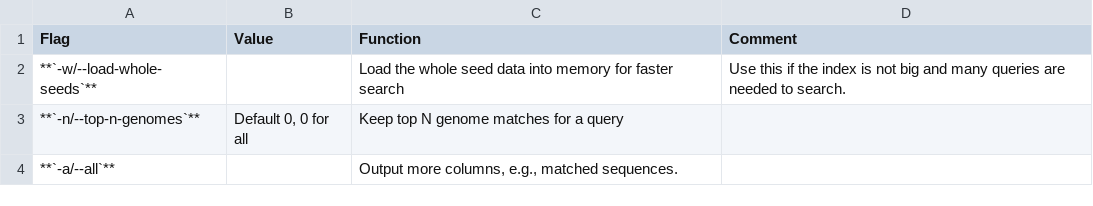
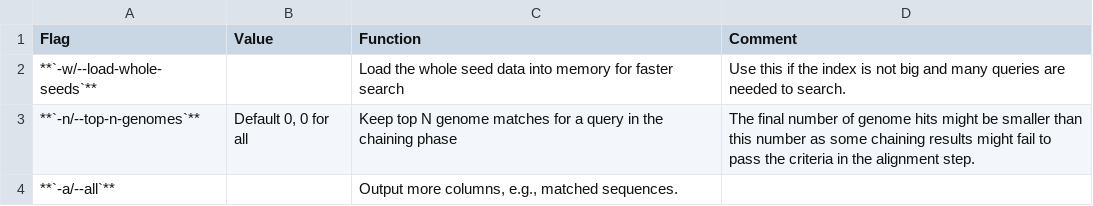
Before and after one commit to shenwei356/LexicMap, a TSV file: docs/content/tutorials/parameters-general.tsv, drawn as a sheet.

```diff
--- a/docs/content/tutorials/parameters-general.tsv
+++ b/docs/content/tutorials/parameters-general.tsv
@@ -2,3 +2,3 @@ Flag	Value	Function	Comment
 **`-w/--load-whole-seeds`**		Load the whole seed data into memory for faster search	Use this if the index is not big and many queries are needed to search.
-**`-n/--top-n-genomes`**	Default 0, 0 for all	Keep top N genome matches for a query	
+**`-n/--top-n-genomes`**	Default 0, 0 for all	Keep top N genome matches for a query in the chaining phase	The final number of genome hits might be smaller than this number as some chaining results might fail to pass the criteria in the alignment step.
 **`-a/--all`**		Output more columns, e.g., matched sequences.	
```
Also changed, not shown: docs/content/tutorials/parameters-align.tsv, 6 other files.
